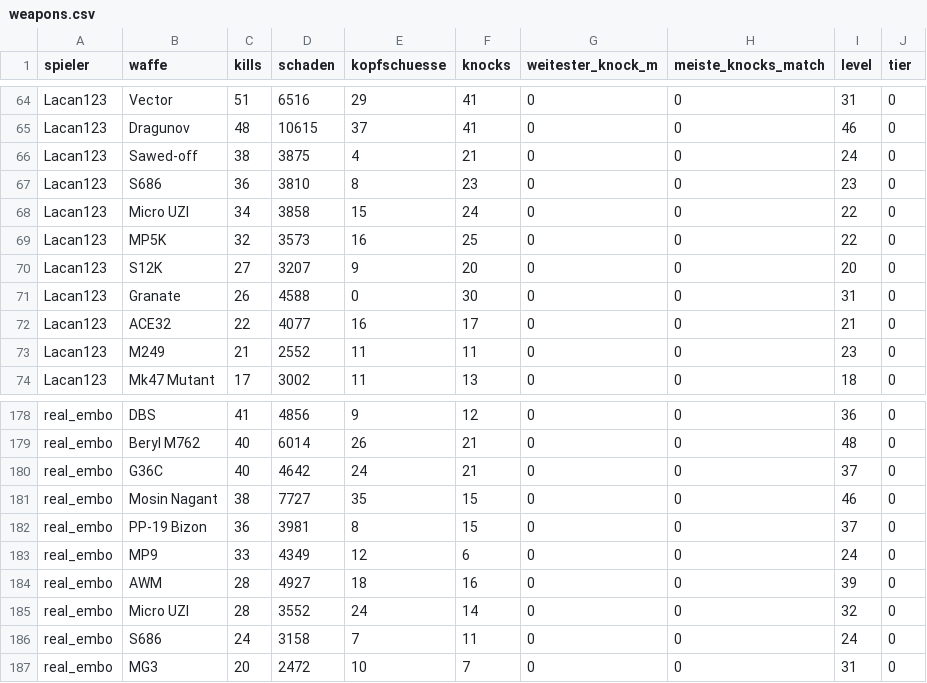
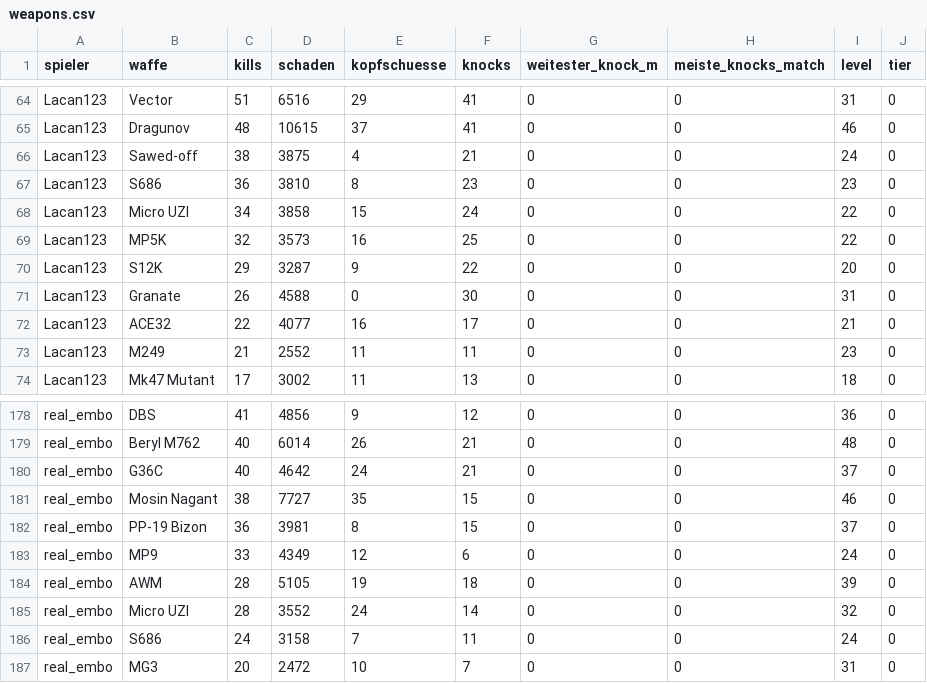
Before and after one commit to realembo88/S-404, a CSV file: weapons.csv, drawn as a sheet; only a part is shown, gaps mark what is left out; the diff covers the shown part only.

```diff
--- a/weapons.csv
+++ b/weapons.csv
@@ -69,3 +69,3 @@ Lacan123;Micro UZI;34;3858;15;24;0;0;22;0
 Lacan123;MP5K;32;3573;16;25;0;0;22;0
-Lacan123;S12K;27;3207;9;20;0;0;20;0
+Lacan123;S12K;29;3287;9;22;0;0;20;0
 Lacan123;Granate;26;4588;0;30;0;0;31;0
@@ -183,3 +183,3 @@ real_embo;PP-19 Bizon;36;3981;8;15;0;0;37;0
 real_embo;MP9;33;4349;12;6;0;0;24;0
-real_embo;AWM;28;4927;18;16;0;0;39;0
+real_embo;AWM;28;5105;19;18;0;0;39;0
 real_embo;Micro UZI;28;3552;24;14;0;0;32;0
```
Also changed, not shown: 2 added rows, 2 removed rows and 14 edited cells elsewhere in this file, pubg_matches.csv, 1 other file.
